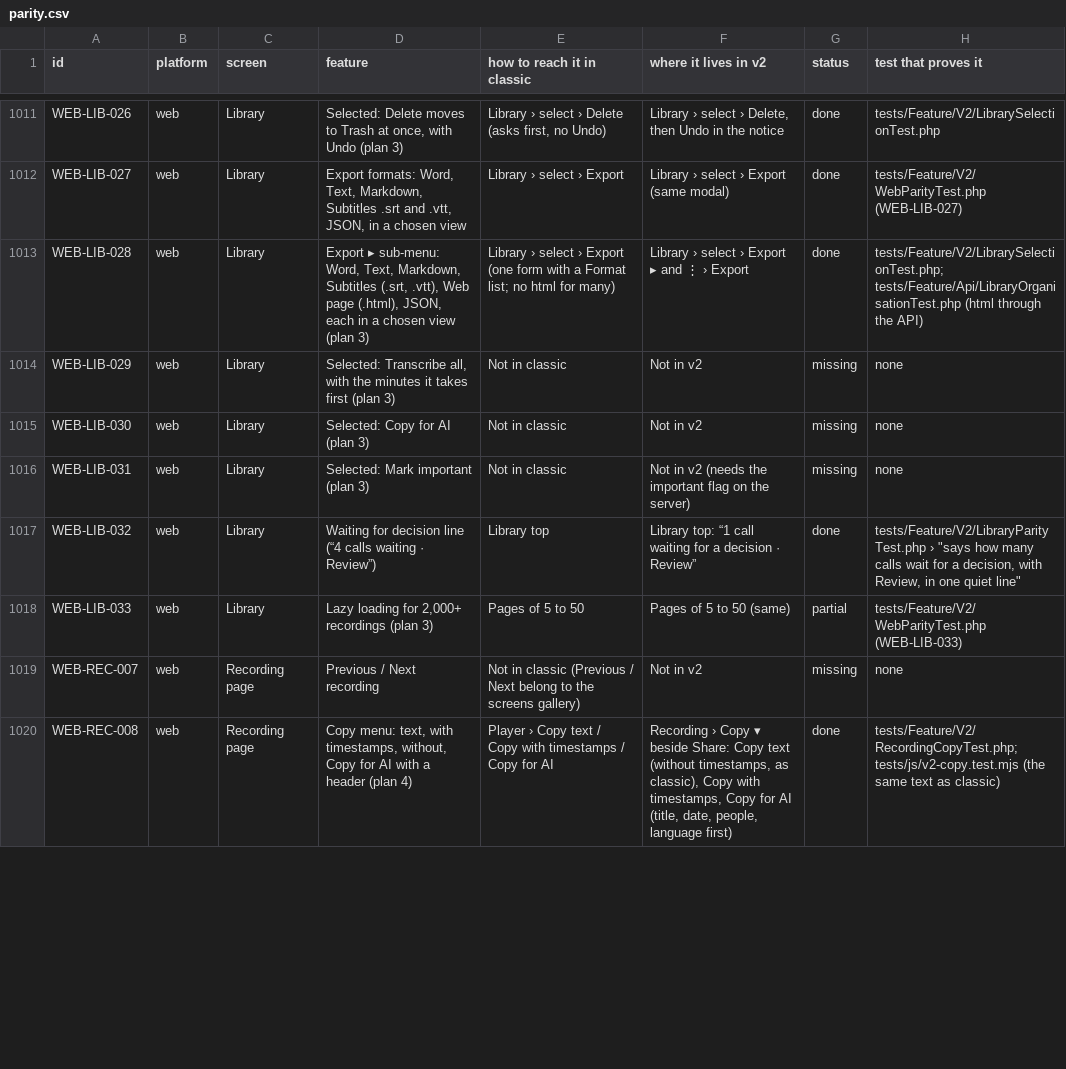
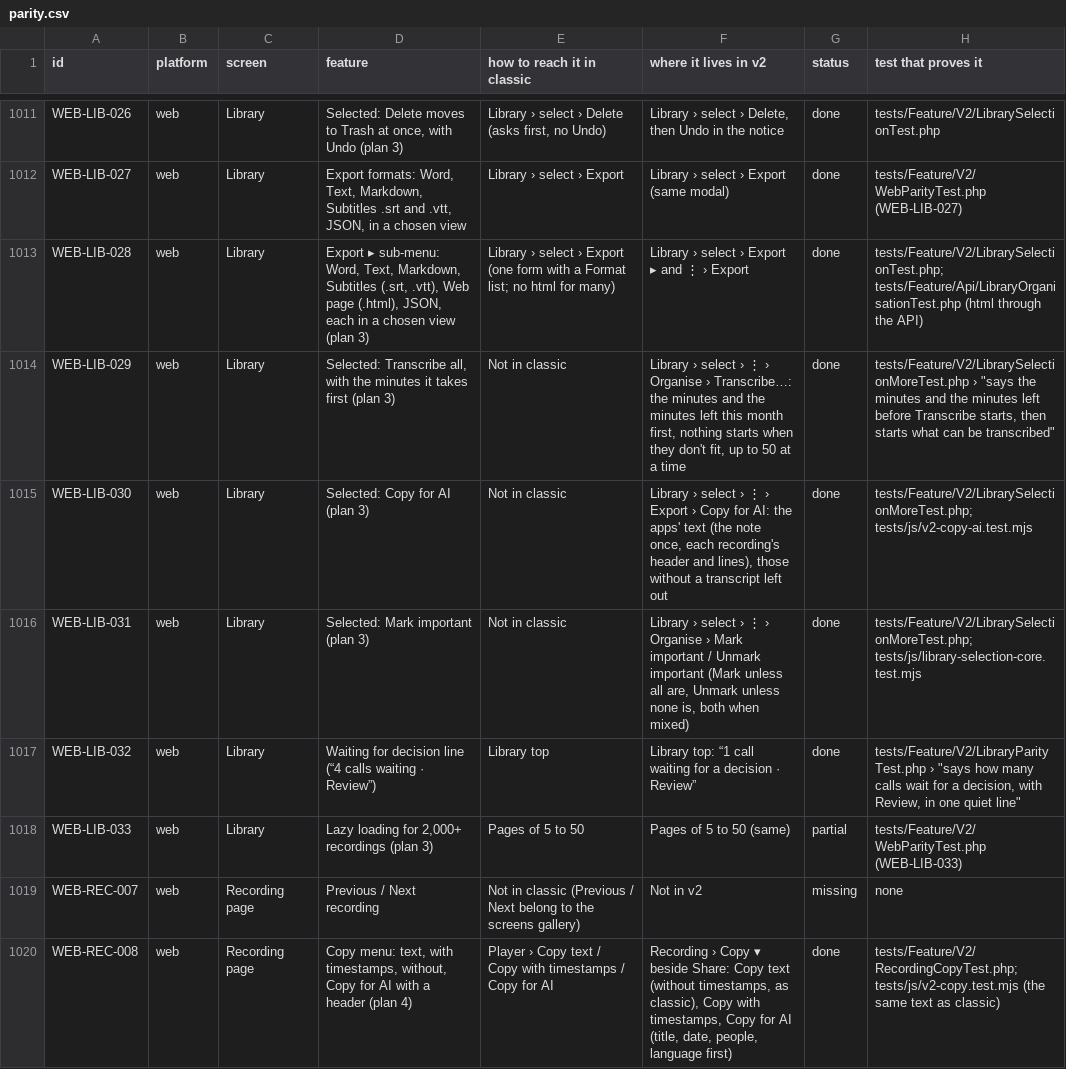
Before and after one commit to skillLeo/echo-ledger, a CSV file: docs/v2/audit/parity.csv, drawn as a sheet; only a part is shown, gaps mark what is left out; the diff covers the shown part only.

Commit message:
Library row indicators, and Transcribe, Copy for AI and Mark important for a selection and on the recording page
Library rows in the new console show the unread dot, the important flag, each label's colour dot (the eight by their tokens, any other colour as a ringed dot), Audio · N days left while retention will move the recording, and a snippet of what was said. The selection's More gains Mark and Unmark important (by the apps' rule, through the API's bulk path), Transcribe… with the minutes first (starting as Transcribe again does, nothing when the month can't cover it, up to 50) and Copy for AI (the apps' text: the note once, each recording's header and lines). The recording page gets Mark important and the flag under its title, and its Copy for AI header takes the apps' shape. The new selection actions are hidden and refused in a read-only console and act only on the person's own recordings; Copy for AI only on what they may open. Classic is unchanged.

```diff
--- a/docs/v2/audit/parity.csv
+++ b/docs/v2/audit/parity.csv
@@ -1013,5 +1013,5 @@ WEB-LIB-027,web,Library,"Export formats: Word, Text, Markdown, Subtitles .srt an
 WEB-LIB-028,web,Library,"Export ▸ sub-menu: Word, Text, Markdown, Subtitles (.srt, .vtt), Web page (.html), JSON, each in a chosen view (plan 3)",Library › select › Export (one form with a Format list; no html for many),Library › select › Export ▸ and ⋮ › Export,done,tests/Feature/V2/LibrarySelectionTest.php; tests/Feature/Api/LibraryOrganisationTest.php (html through the API)
-WEB-LIB-029,web,Library,"Selected: Transcribe all, with the minutes it takes first (plan 3)",Not in classic,Not in v2,missing,none
-WEB-LIB-030,web,Library,Selected: Copy for AI (plan 3),Not in classic,Not in v2,missing,none
-WEB-LIB-031,web,Library,Selected: Mark important (plan 3),Not in classic,Not in v2 (needs the important flag on the server),missing,none
+WEB-LIB-029,web,Library,"Selected: Transcribe all, with the minutes it takes first (plan 3)",Not in classic,"Library › select › ⋮ › Organise › Transcribe…: the minutes and the minutes left this month first, nothing starts when they don't fit, up to 50 at a time",done,"tests/Feature/V2/LibrarySelectionMoreTest.php › ""says the minutes and the minutes left before Transcribe starts, then starts what can be transcribed"""
+WEB-LIB-030,web,Library,Selected: Copy for AI (plan 3),Not in classic,"Library › select › ⋮ › Export › Copy for AI: the apps' text (the note once, each recording's header and lines), those without a transcript left out",done,"tests/Feature/V2/LibrarySelectionMoreTest.php; tests/js/v2-copy-ai.test.mjs"
+WEB-LIB-031,web,Library,Selected: Mark important (plan 3),Not in classic,"Library › select › ⋮ › Organise › Mark important / Unmark important (Mark unless all are, Unmark unless none is, both when mixed)",done,"tests/Feature/V2/LibrarySelectionMoreTest.php; tests/js/library-selection-core.test.mjs"
 WEB-LIB-032,web,Library,Waiting for decision line (“4 calls waiting · Review”),Library top,Library top: “1 call waiting for a decision · Review”,done,"tests/Feature/V2/LibraryParityTest.php › ""says how many calls wait for a decision, with Review, in one quiet line"""
```
Also changed, not shown: 6 edited cells elsewhere in this file, 33 other files.
